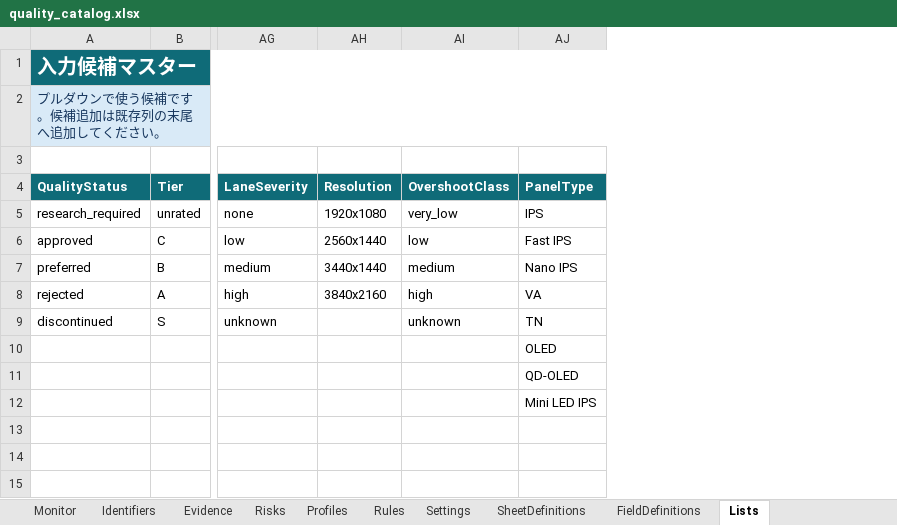
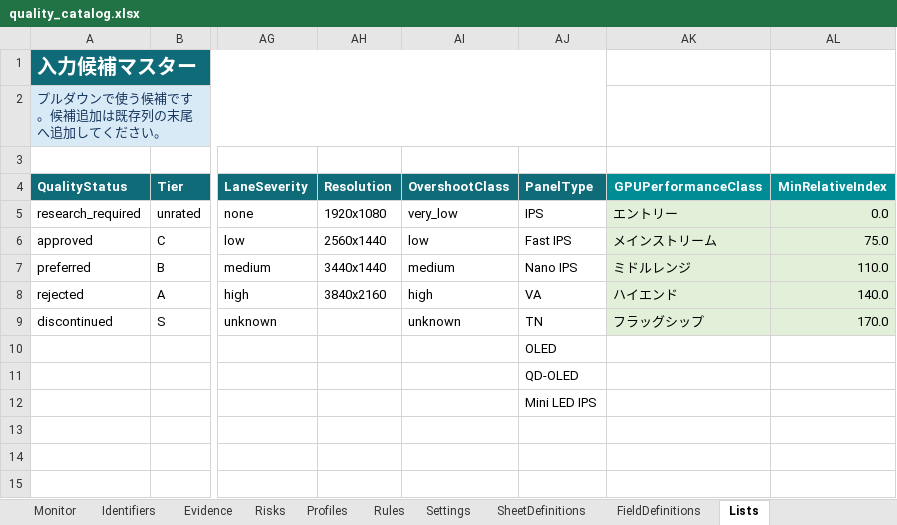
Before and after one commit to chijimi33/amazon_price_checker, an Excel workbook: catalog/quality_catalog.xlsx, sheet Lists, drawn as a sheet; only a part is shown, gaps mark what is left out; values as stored, in another font and other column widths than the file's, no borders; table styles not drawn; the diff names each change by its address in the sheet, - before the commit and + after, or states it on an @@ line.

```diff
--- a/catalog/quality_catalog.xlsx (sheet Lists)
+++ b/catalog/quality_catalog.xlsx (sheet Lists)
+column AK (GPUPerformanceClass), rows 5-9: エントリー | メインストリーム | ミドルレンジ | ハイエンド | フラッグシップ
+column AL (MinRelativeIndex), rows 5-9: 0.0 | 75.0 | 110.0 | 140.0 | 170.0
```
Also changed, not shown: sheet GPUChips, 2 other files.
